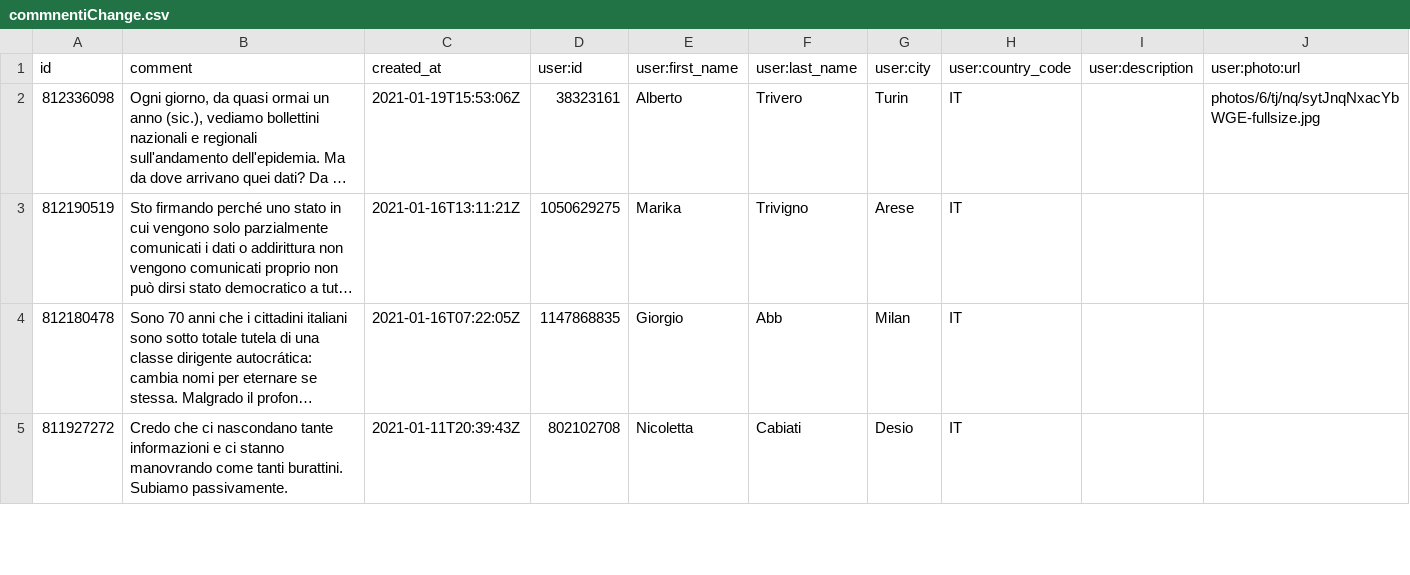
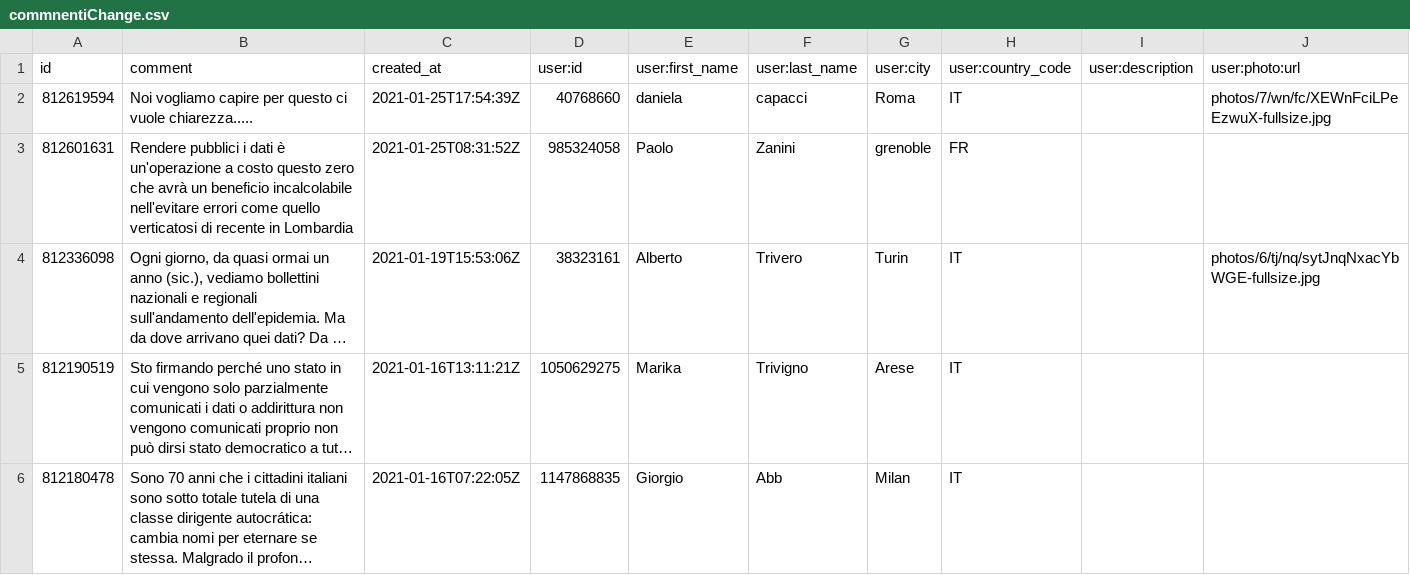
Before and after one commit to ondata/datibenecomune, a CSV file: risorse/commnentiChange.csv, drawn as a sheet; only a part is shown; the shorter side is filled out with more unchanged rows; long unchanged cells end in …; the diff names each change by its address in the sheet, - before the commit and + after, or states it on an @@ line.

```diff
--- a/risorse/commnentiChange.csv
+++ b/risorse/commnentiChange.csv
+row 2: 812619594 | Noi vogliamo capire per questo ci vuole chiarezza..... | 2021-01-25T17:54:39Z | 40768660 | daniela | capacci | Roma | IT |  | photos/7/wn/fc/XEWnFciLPeEzwuX-fullsize.jpg
+row 3: 812601631 | Rendere pubblici i dati è un'operazione a costo questo zero che avrà un beneficio incalcolabile nell'evitare errori come quello verticatosi di recente in Lombardia | 2021-01-25T08:31:52Z | 985324058 | Paolo | Zanini | grenoble | FR
```
Also changed, not shown: 1 other file.
